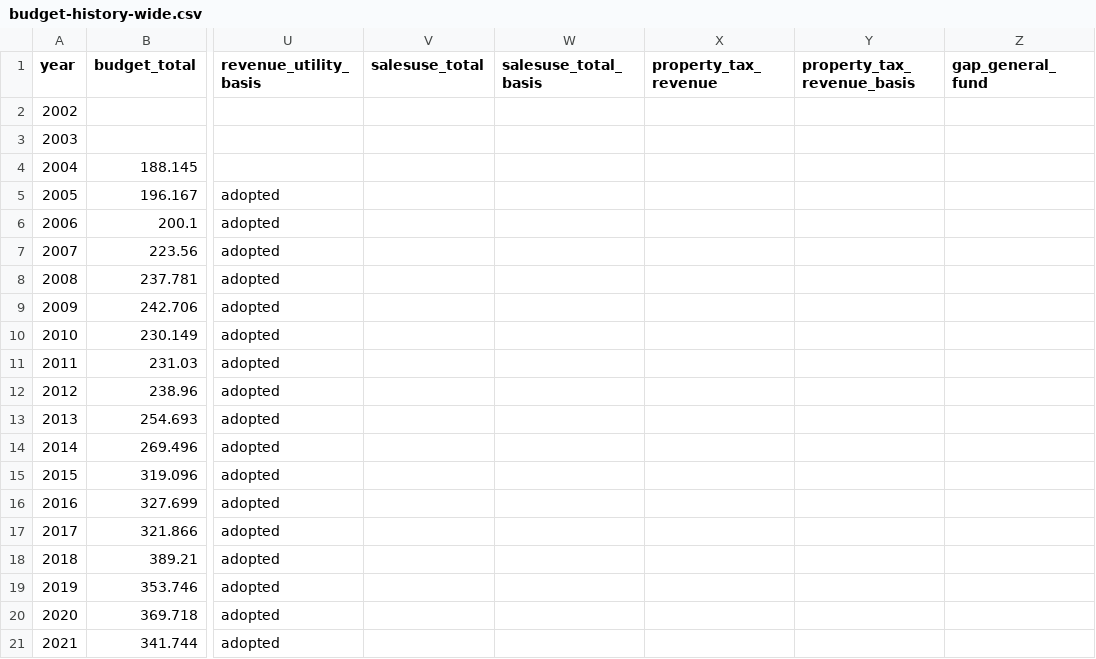
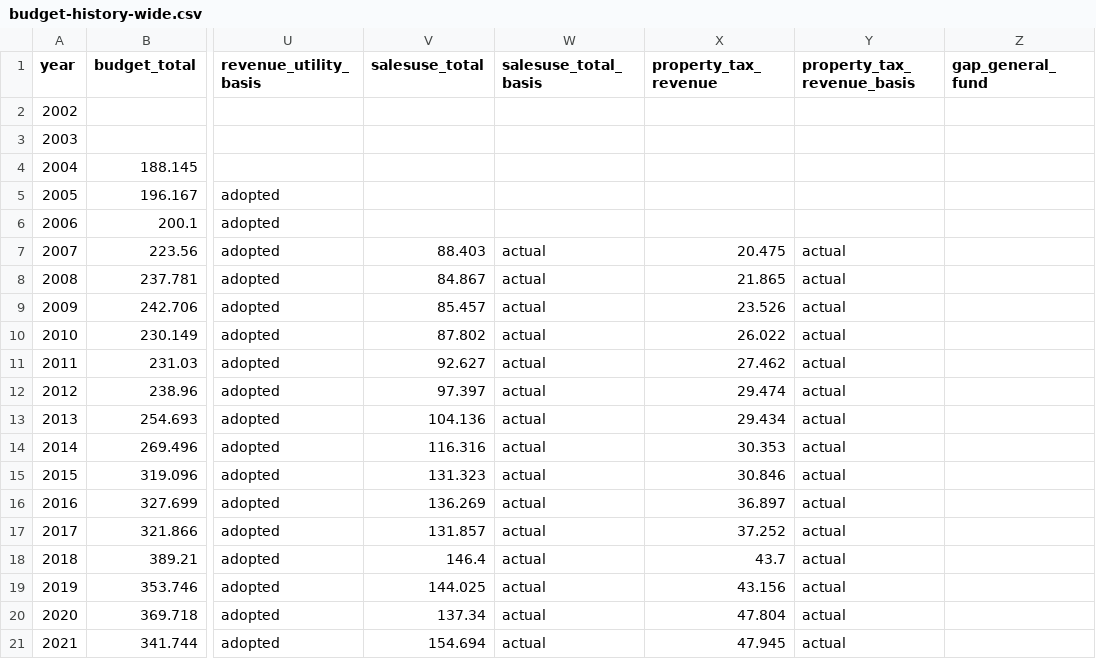
Before and after one commit to brianckeegan/charting-boulder, a CSV file: 2026-11-budget-tool/budget-history/budget-history-wide.csv, drawn as a sheet; only a part is shown, gaps mark what is left out; the diff covers the shown part only; the diff names each change by its address in the sheet, - before the commit and + after, or states it on an @@ line.

```diff
--- a/2026-11-budget-tool/budget-history/budget-history-wide.csv
+++ b/2026-11-budget-tool/budget-history/budget-history-wide.csv
-V7 (salesuse_total): (empty)
+V7 (salesuse_total): 88.403
-W7:W21 (salesuse_total_basis): (empty)
+W7:W21 (salesuse_total_basis): actual
-X7 (property_tax_revenue): (empty)
+X7 (property_tax_revenue): 20.475
-Y7:Y21 (property_tax_revenue_basis): (empty)
+Y7:Y21 (property_tax_revenue_basis): actual
-V8 (salesuse_total): (empty)
+V8 (salesuse_total): 84.867
-X8 (property_tax_revenue): (empty)
+X8 (property_tax_revenue): 21.865
-V9 (salesuse_total): (empty)
+V9 (salesuse_total): 85.457
-X9 (property_tax_revenue): (empty)
+X9 (property_tax_revenue): 23.526
-V10 (salesuse_total): (empty)
+V10 (salesuse_total): 87.802
-X10 (property_tax_revenue): (empty)
+X10 (property_tax_revenue): 26.022
-V11 (salesuse_total): (empty)
+V11 (salesuse_total): 92.627
-X11 (property_tax_revenue): (empty)
+X11 (property_tax_revenue): 27.462
-V12 (salesuse_total): (empty)
+V12 (salesuse_total): 97.397
-X12 (property_tax_revenue): (empty)
+X12 (property_tax_revenue): 29.474
-V13 (salesuse_total): (empty)
+V13 (salesuse_total): 104.136
-X13 (property_tax_revenue): (empty)
+X13 (property_tax_revenue): 29.434
-V14 (salesuse_total): (empty)
+V14 (salesuse_total): 116.316
-X14 (property_tax_revenue): (empty)
+X14 (property_tax_revenue): 30.353
-V15 (salesuse_total): (empty)
+V15 (salesuse_total): 131.323
-X15 (property_tax_revenue): (empty)
+X15 (property_tax_revenue): 30.846
-V16 (salesuse_total): (empty)
+V16 (salesuse_total): 136.269
-X16 (property_tax_revenue): (empty)
+X16 (property_tax_revenue): 36.897
-V17 (salesuse_total): (empty)
+V17 (salesuse_total): 131.857
-X17 (property_tax_revenue): (empty)
+X17 (property_tax_revenue): 37.252
-V18 (salesuse_total): (empty)
+V18 (salesuse_total): 146.4
-X18 (property_tax_revenue): (empty)
+X18 (property_tax_revenue): 43.7
-V19 (salesuse_total): (empty)
+V19 (salesuse_total): 144.025
-X19 (property_tax_revenue): (empty)
+X19 (property_tax_revenue): 43.156
-V20 (salesuse_total): (empty)
+V20 (salesuse_total): 137.34
-X20 (property_tax_revenue): (empty)
+X20 (property_tax_revenue): 47.804
-V21 (salesuse_total): (empty)
+V21 (salesuse_total): 154.694
-X21 (property_tax_revenue): (empty)
+X21 (property_tax_revenue): 47.945
```
Also changed, not shown: 9 edited cells elsewhere in this file, 2026-11-budget-tool/budget-history/budget-history-provenance.csv, 10 other files.
